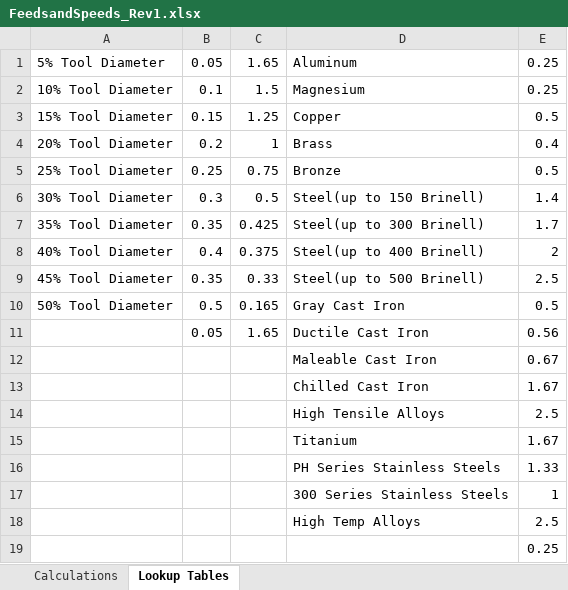
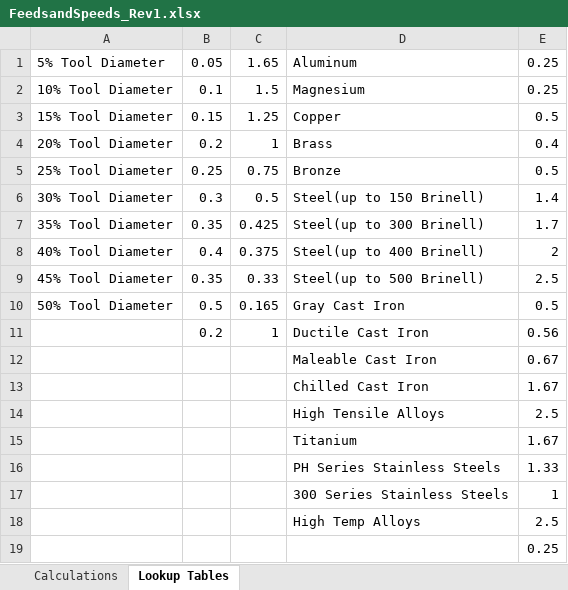
Before and after one commit to endlesstankzone/HEM_Feeds_and_Speeds_Calculator, an Excel workbook: FeedsandSpeeds_Rev1.xlsx, sheet Lookup Tables, drawn as a sheet; values as stored, in another font and other column widths than the file's, no borders; charts and pictures not drawn; the diff names each change by its address in the sheet, - before the commit and + after, or states it on an @@ line.

```diff
--- a/FeedsandSpeeds_Rev1.xlsx (sheet Lookup Tables)
+++ b/FeedsandSpeeds_Rev1.xlsx (sheet Lookup Tables)
-B11: 0.05
+B11: 0.2
-C11: 1.65
+C11: 1
```
Also changed, not shown: sheet Calculations, charts or pictures.
